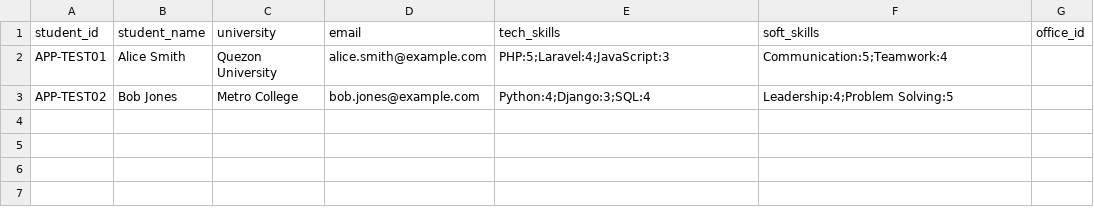
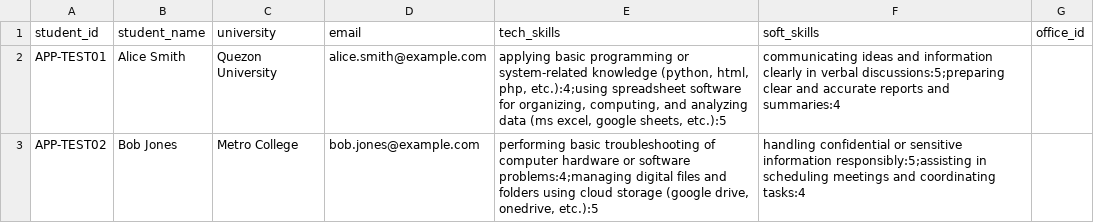
Before and after one commit to juniichiro/smartern-production, a CSV file: test_applicants.csv, drawn as a sheet.

```diff
--- a/test_applicants.csv
+++ b/test_applicants.csv
@@ -1,3 +1,3 @@
 student_id,student_name,university,email,tech_skills,soft_skills,office_id
-APP-TEST01,Alice Smith,Quezon University,alice.smith@example.com,PHP:5;Laravel:4;JavaScript:3,Communication:5;Teamwork:4,
-APP-TEST02,Bob Jones,Metro College,bob.jones@example.com,Python:4;Django:3;SQL:4,Leadership:4;Problem Solving:5,
+APP-TEST01,Alice Smith,Quezon University,alice.smith@example.com,"applying basic programming or system-related knowledge (python, html, php, etc.):4;using spreadsheet software for organizing, computing, and analyzing data (ms excel, google sheets, etc.):5","communicating ideas and information clearly in verbal discussions:5;preparing clear and accurate reports and summaries:4",
+APP-TEST02,Bob Jones,Metro College,bob.jones@example.com,"performing basic troubleshooting of computer hardware or software problems:4;managing digital files and folders using cloud storage (google drive, onedrive, etc.):5","handling confidential or sensitive information responsibly:5;assisting in scheduling meetings and coordinating tasks:4",
```
Also changed, not shown: 1 other file.
